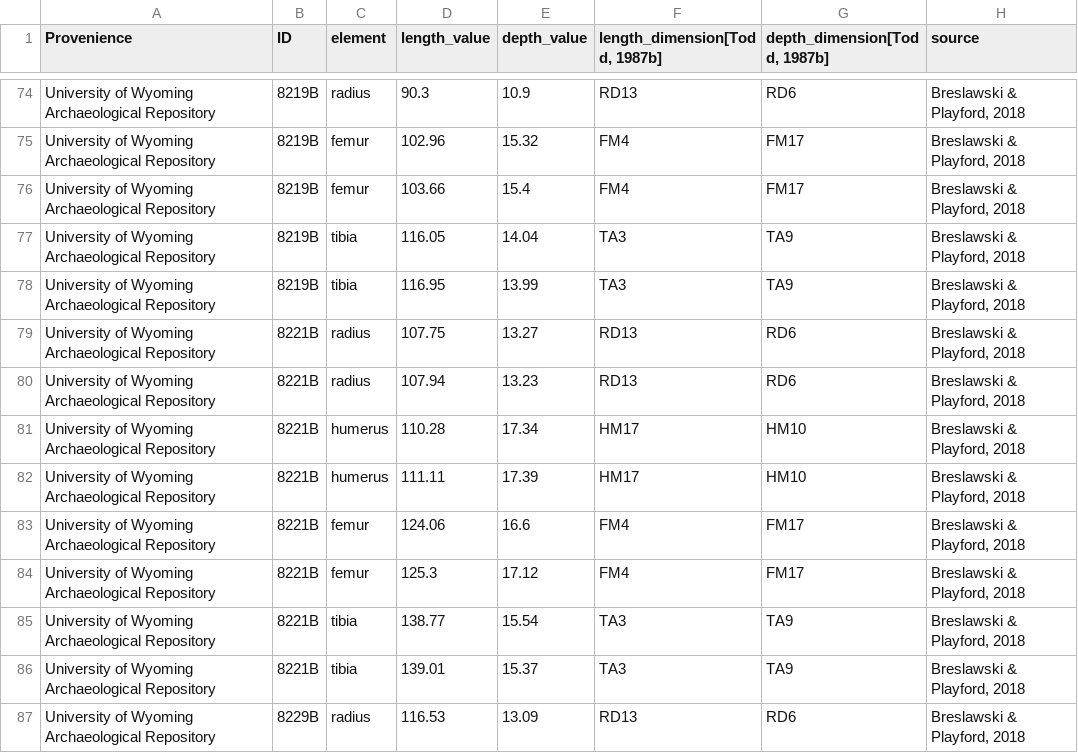
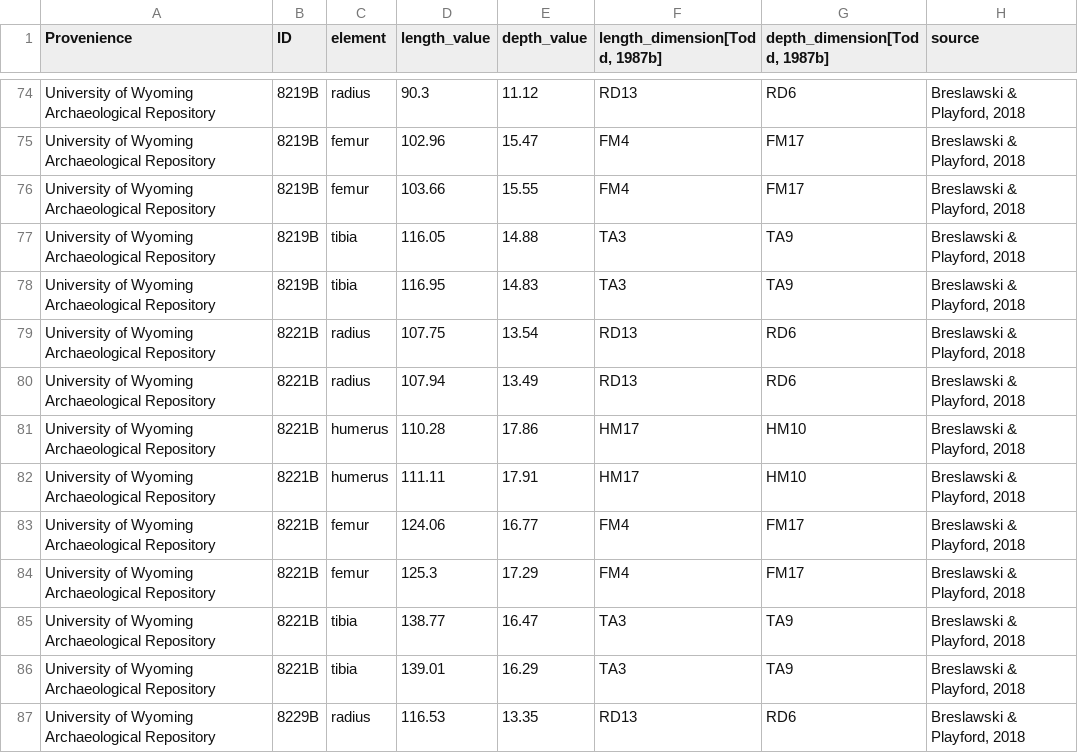
Before and after one commit to taphocoenose/Casper-and-Horner-II-Foetal-Bison, a CSV file: metrics.csv, drawn as a sheet; only a part is shown, gaps mark what is left out; the diff covers the shown part only; the diff names each change by its address in the sheet, - before the commit and + after, or states it on an @@ line.

```diff
--- a/metrics.csv
+++ b/metrics.csv
-E74 (depth_value): 10.9
+E74 (depth_value): 11.12
-E75 (depth_value): 15.32
+E75 (depth_value): 15.47
-E76 (depth_value): 15.4
+E76 (depth_value): 15.55
-E77 (depth_value): 14.04
+E77 (depth_value): 14.88
-E78 (depth_value): 13.99
+E78 (depth_value): 14.83
-E79 (depth_value): 13.27
+E79 (depth_value): 13.54
-E80 (depth_value): 13.23
+E80 (depth_value): 13.49
-E81 (depth_value): 17.34
+E81 (depth_value): 17.86
-E82 (depth_value): 17.39
+E82 (depth_value): 17.91
-E83 (depth_value): 16.6
+E83 (depth_value): 16.77
-E84 (depth_value): 17.12
+E84 (depth_value): 17.29
-E85 (depth_value): 15.54
+E85 (depth_value): 16.47
-E86 (depth_value): 15.37
+E86 (depth_value): 16.29
-E87 (depth_value): 13.09
+E87 (depth_value): 13.35
```
Also changed, not shown: 166 edited cells elsewhere in this file, 1 other file.
